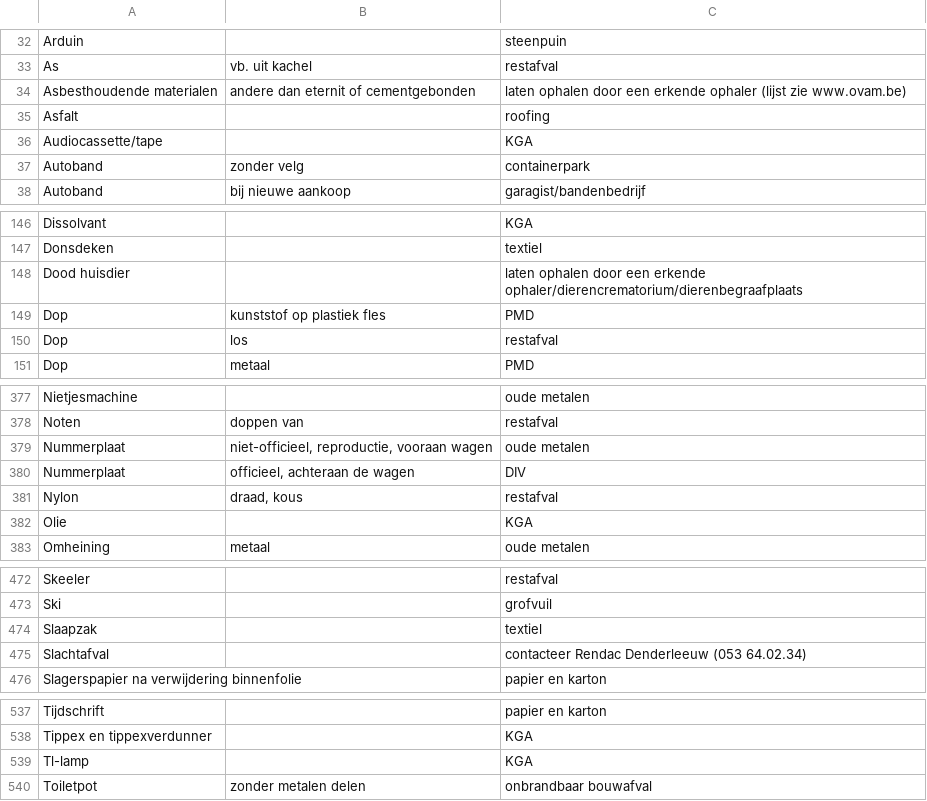
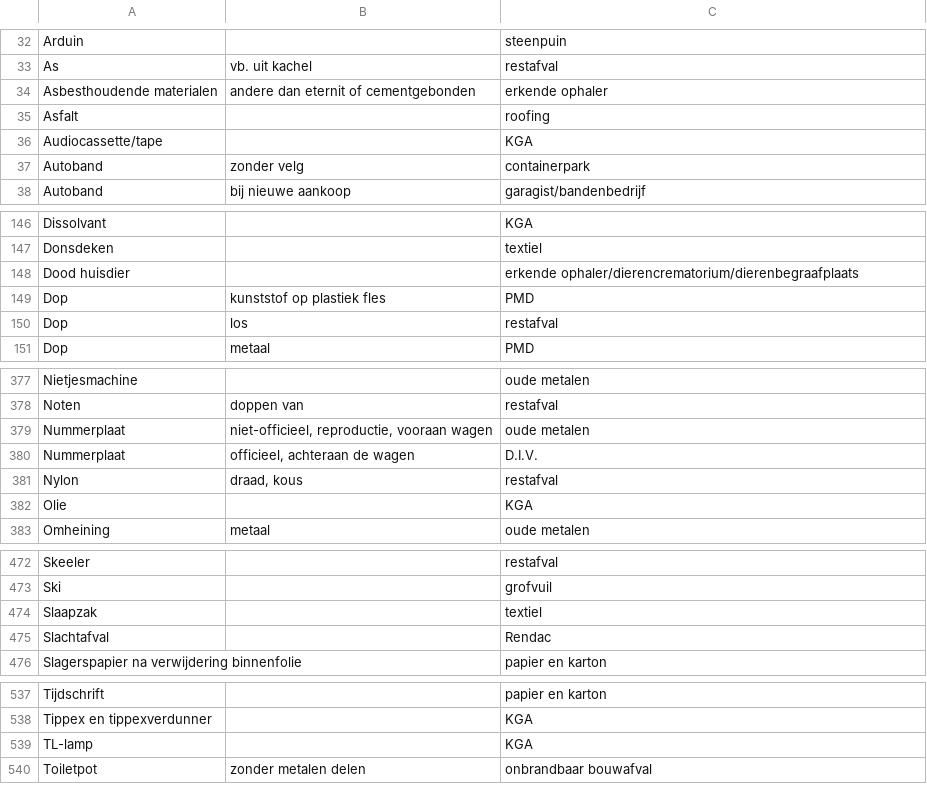
Before and after one commit to hapytex/afvalalfabet, a CSV file: data/data.csv, drawn as a sheet; only a part is shown, gaps mark what is left out.

```diff
--- a/data/data.csv
+++ b/data/data.csv
@@ -33,3 +33,3 @@ Arduin,,steenpuin
 As,vb. uit kachel,restafval
-Asbesthoudende materialen,"andere dan eternit of cementgebonden",laten ophalen door een erkende ophaler (lijst zie www.ovam.be)
+Asbesthoudende materialen,"andere dan eternit of cementgebonden",erkende ophaler
 Asfalt,,roofing
@@ -147,3 +147,3 @@ Dissolvant,,KGA
 Donsdeken,,textiel
-Dood huisdier,,laten ophalen door een erkende ophaler/dierencrematorium/dierenbegraafplaats
+Dood huisdier,,erkende ophaler/dierencrematorium/dierenbegraafplaats
 Dop,kunststof op plastiek fles,PMD
@@ -379,3 +379,3 @@ Noten,doppen van,restafval
 Nummerplaat,"niet-officieel, reproductie, vooraan wagen",oude metalen
-Nummerplaat,"officieel, achteraan de wagen",DIV
+Nummerplaat,"officieel, achteraan de wagen",D.I.V.
 Nylon,"draad, kous",restafval
@@ -474,3 +474,3 @@ Ski,,grofvuil
 Slaapzak,,textiel
-Slachtafval,,contacteer Rendac Denderleeuw (053 64.02.34)
+Slachtafval,,Rendac
 Slagerspapier na verwijdering binnenfolie,,papier en karton
@@ -538,3 +538,3 @@ Tijdschrift,,papier en karton
 Tippex en tippexverdunner,,KGA
-Tl-lamp,,KGA
+TL-lamp,,KGA
 Toiletpot,zonder metalen delen,onbrandbaar bouwafval
```
Also changed, not shown: data/where.csv, 4 other files.
